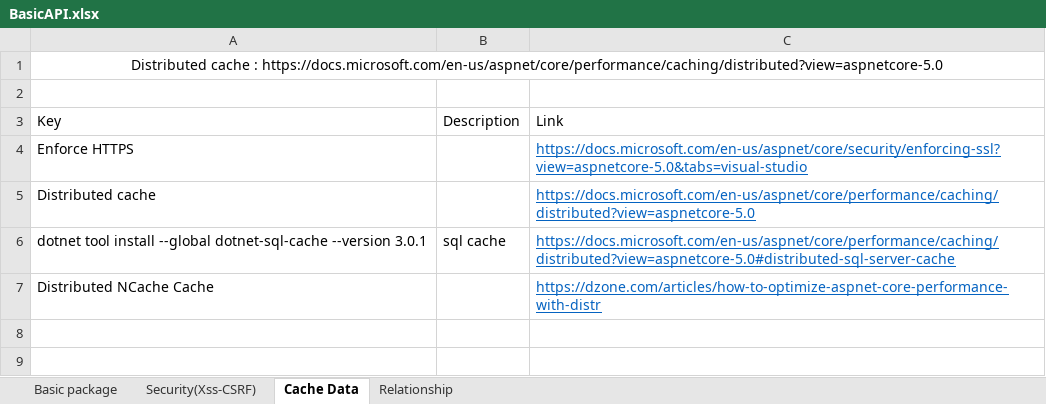
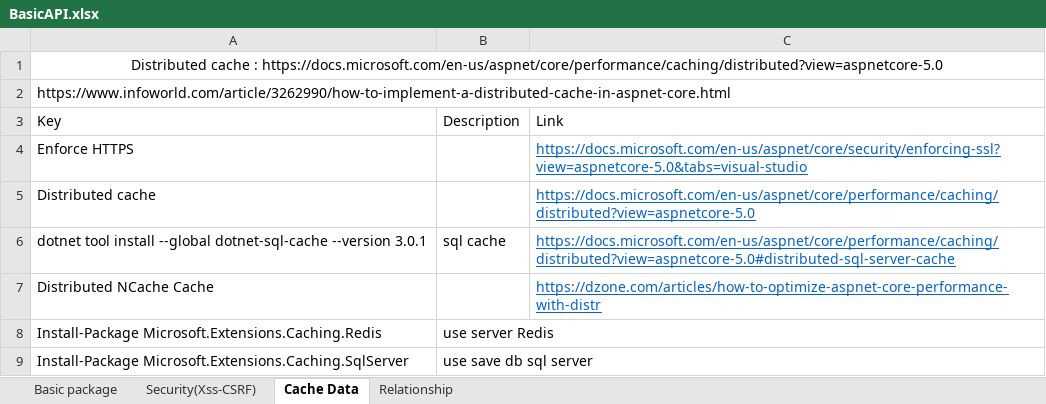
Before and after one commit to HungNgo96/CommonJS, an Excel workbook: Document/.Net/BasicAPI.xlsx, sheet Cache Data, drawn as a sheet; values as stored, in another font and other column widths than the file's, no borders; table styles not drawn; the diff names each change by its address in the sheet, - before the commit and + after, or states it on an @@ line.

```diff
--- a/Document/.Net/BasicAPI.xlsx (sheet Cache Data)
+++ b/Document/.Net/BasicAPI.xlsx (sheet Cache Data)
-A2: (empty)
+A2: https://www.infoworld.com/article/3262990/how-to-implement-a-distributed-cache-in-aspnet-core.html
+row 8: Install-Package Microsoft.Extensions.Caching.Redis | use server Redis
+row 9: Install-Package Microsoft.Extensions.Caching.SqlServer | use save db sql server
```
Also changed, not shown: 1 other file.
